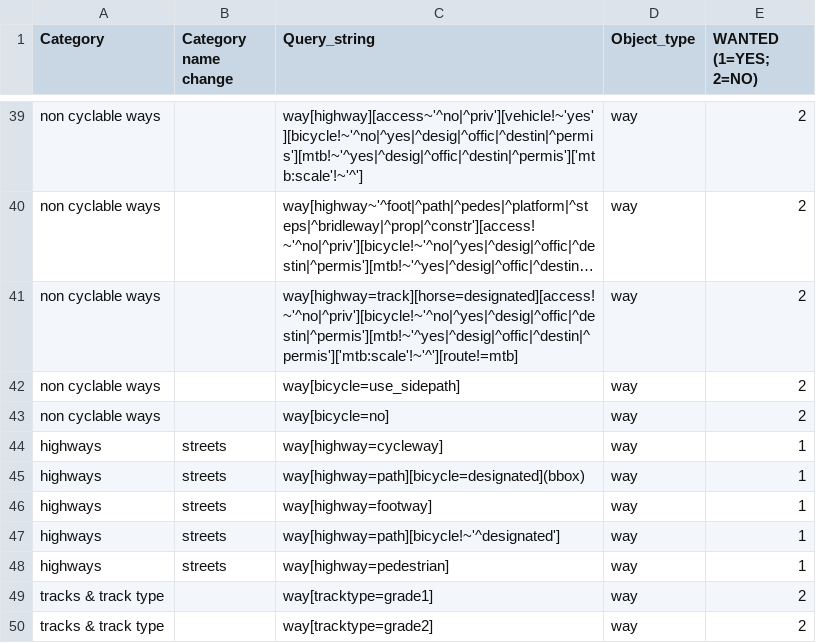
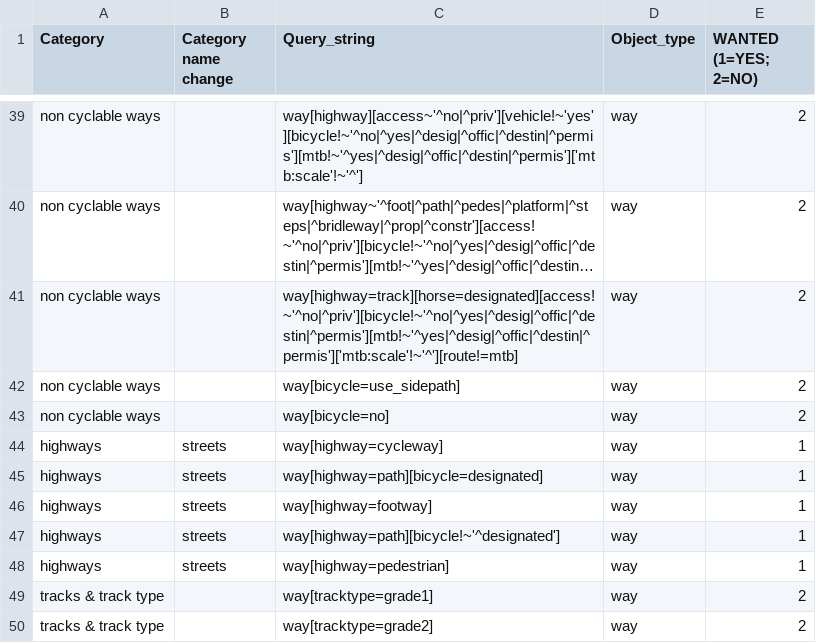
Before and after one commit to maelle/fietsen, a CSV file: data/fietsen_natalie_tags.csv, drawn as a sheet; only a part is shown, gaps mark what is left out; long unchanged cells end in ….

```diff
--- a/data/fietsen_natalie_tags.csv
+++ b/data/fietsen_natalie_tags.csv
@@ -44,3 +44,3 @@ non cyclable ways;;way[bicycle=no];way;2
 highways;streets;way[highway=cycleway];way;1
-highways;streets;way[highway=path][bicycle=designated](bbox);way;1
+highways;streets;way[highway=path][bicycle=designated];way;1
 highways;streets;way[highway=footway];way;1
```
Also changed, not shown: 8 other files.
